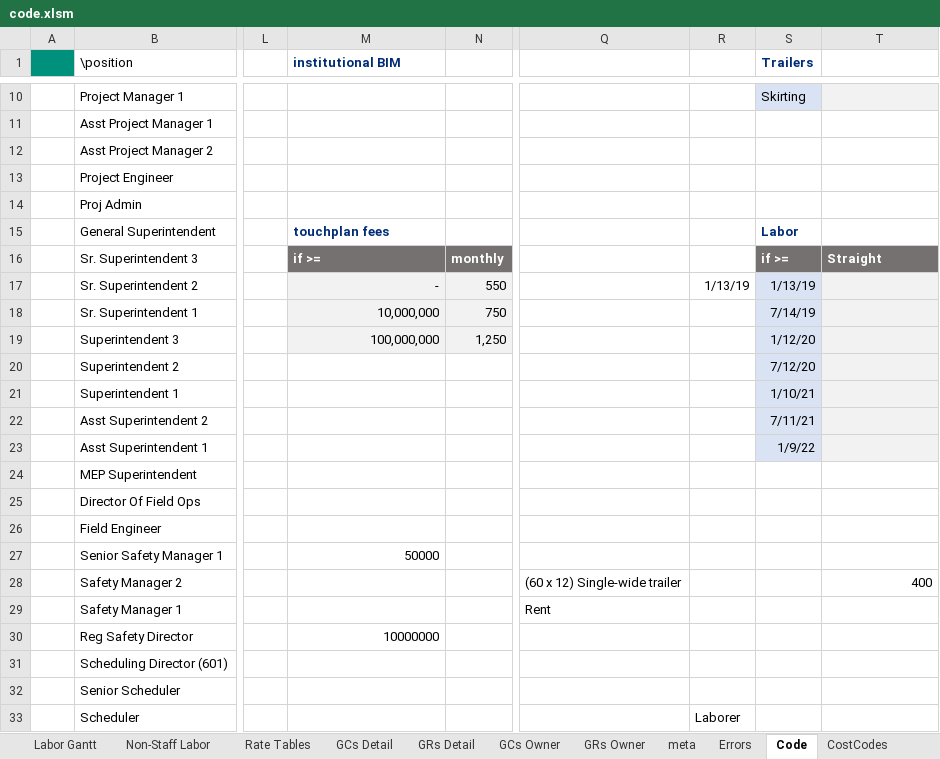
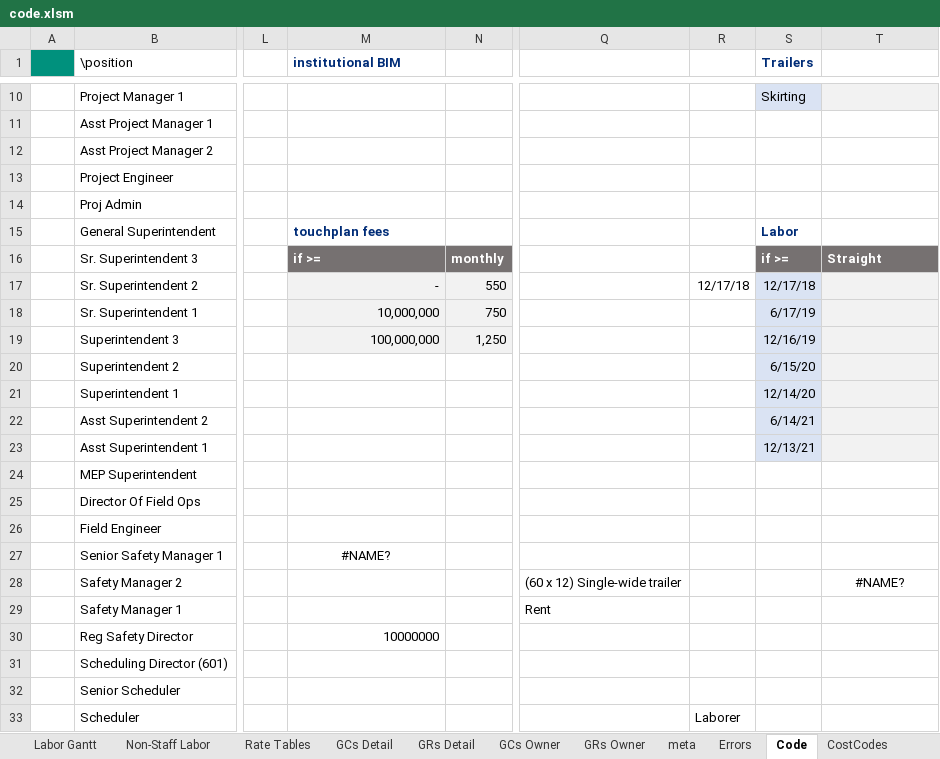
Before and after one commit to cajoku/GCGRrepo, an Excel workbook: code.xlsm, sheet Code, drawn as a sheet; only a part is shown, gaps mark what is left out; values as stored, in another font and other column widths than the file's, no borders; the diff names each change by its address in the sheet, - before the commit and + after, or states it on an @@ line.

```diff
--- a/code.xlsm (sheet Code)
+++ b/code.xlsm (sheet Code)
-R17: 1/13/19
+R17: 12/17/18
-S17 (Trailers): 1/13/19
+S17 (Trailers): 12/17/18
-S18 (Trailers): 7/14/19
+S18 (Trailers): 6/17/19
-S19 (Trailers): 1/12/20
+S19 (Trailers): 12/16/19
-S20 (Trailers): 7/12/20
+S20 (Trailers): 6/15/20
-S21 (Trailers): 1/10/21
+S21 (Trailers): 12/14/20
-S22 (Trailers): 7/11/21
+S22 (Trailers): 6/14/21
-S23 (Trailers): 1/9/22
+S23 (Trailers): 12/13/21
-M27 (institutional BIM): 50000
+M27 (institutional BIM): #NAME?
-M27 alignment: right
+M27 alignment: center
-T28: 400
+T28: #NAME?
-T28 alignment: right
+T28 alignment: center
```
Also changed, not shown: sheet Non-Staff Labor, sheet Staff Detail, sheet Labor Gantt, sheet GCs Owner, sheet Settings, sheet GCs Detail, 3 more sheets, formulas that keep their value, hidden cells, charts or pictures, template.xlsx, 33 other files.
